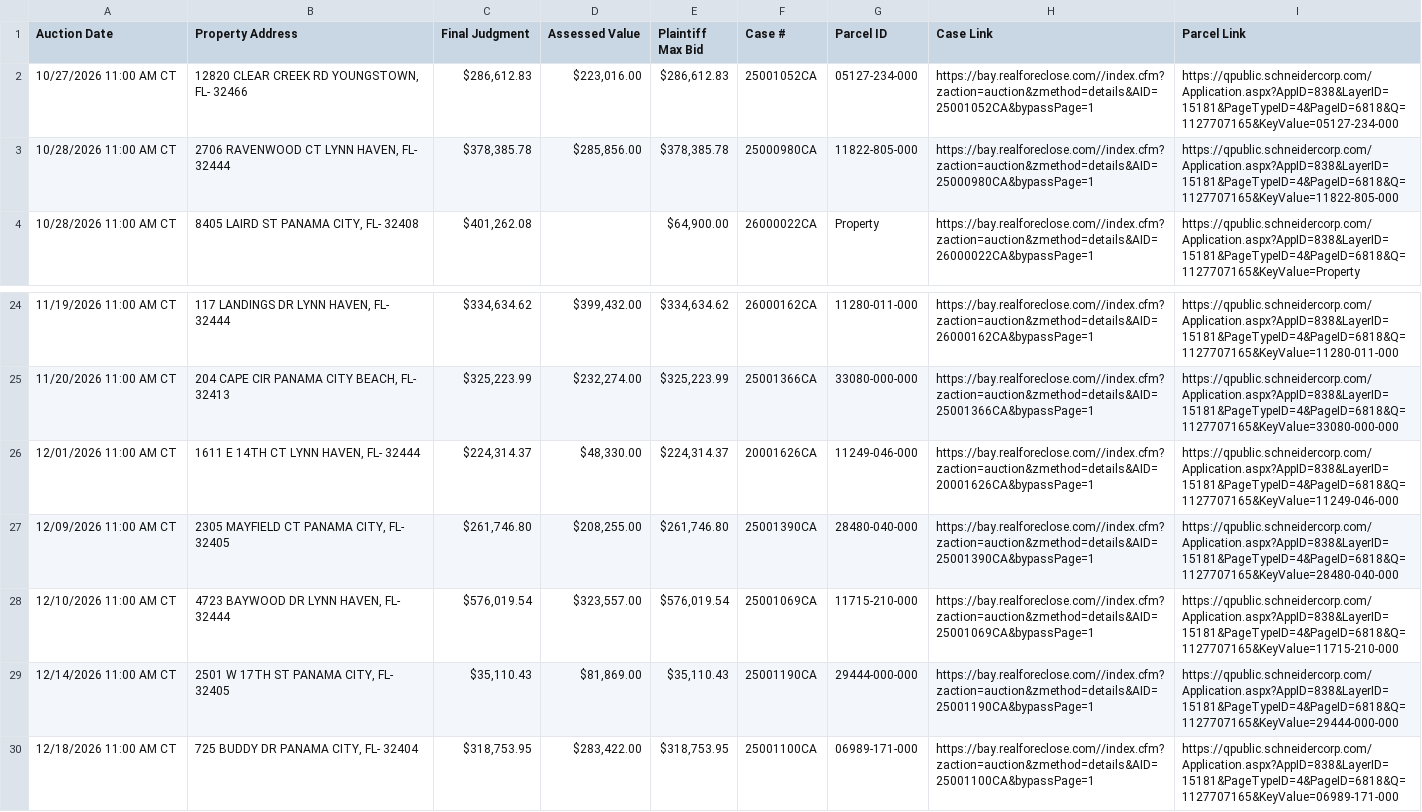
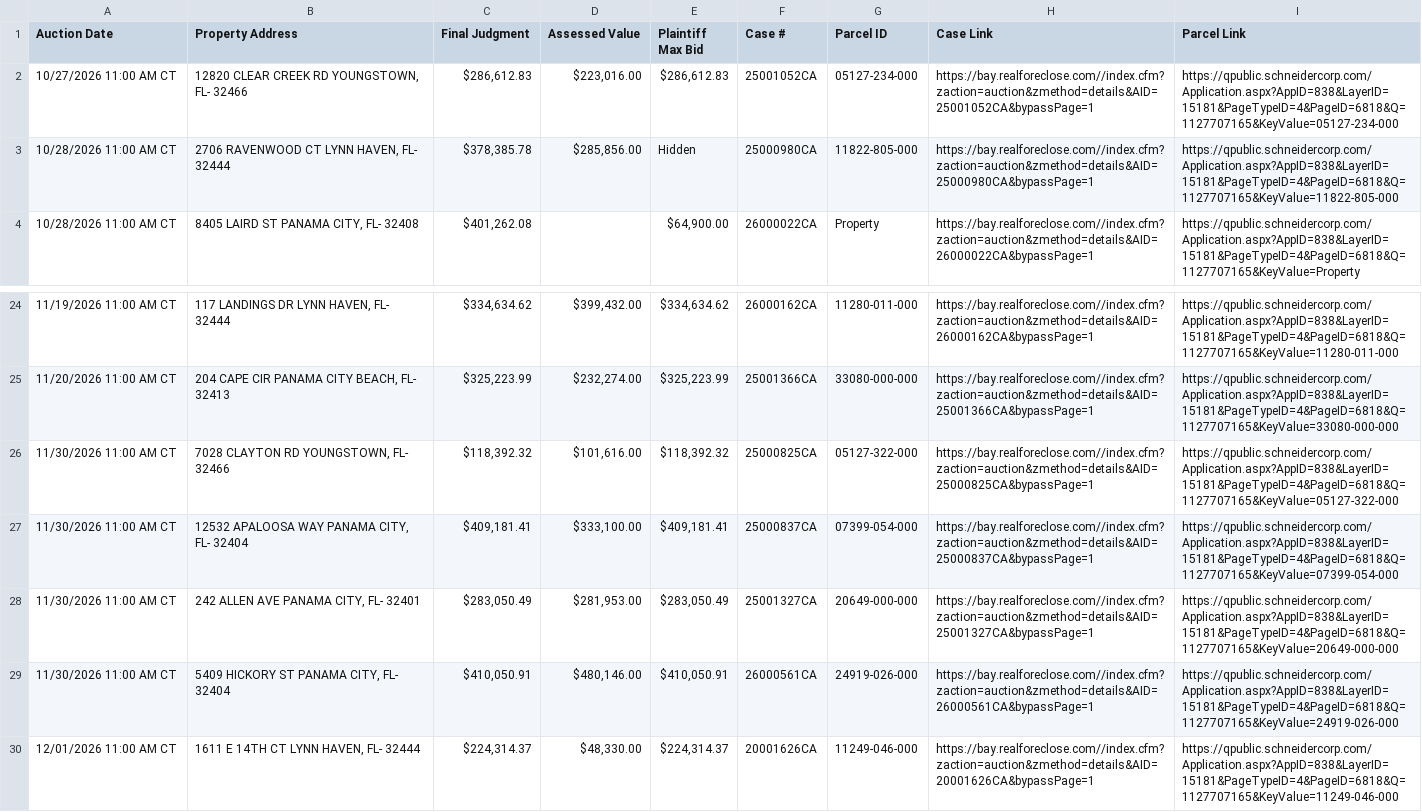
Before and after one commit to figlesias7/realforeclose-bay, a CSV file: data/active_foreclosures.csv, drawn as a sheet; only a part is shown, gaps mark what is left out; the shorter side is filled out with more unchanged rows.

```diff
--- a/data/active_foreclosures.csv
+++ b/data/active_foreclosures.csv
@@ -2,3 +2,3 @@ Auction Date,Property Address,Final Judgment,Assessed Value,Plaintiff Max Bid,Ca
 10/27/2026 11:00 AM CT,"12820 CLEAR CREEK RD YOUNGSTOWN, FL- 32466","$286,612.83","$223,016.00","$286,612.83",25001052CA,05127-234-000,https://bay.realforeclose.com//index.cfm?zaction=auction&zmethod=details&AID=25001052CA&bypassPage=1,https://qpublic.schneidercorp.com/Application.aspx?AppID=838&LayerID=15181&PageTypeID=4&PageID=6818&Q=1127707165&KeyValue=05127-234-000
-10/28/2026 11:00 AM CT,"2706 RAVENWOOD CT LYNN HAVEN, FL- 32444","$378,385.78","$285,856.00","$378,385.78",25000980CA,11822-805-000,https://bay.realforeclose.com//index.cfm?zaction=auction&zmethod=details&AID=25000980CA&bypassPage=1,https://qpublic.schneidercorp.com/Application.aspx?AppID=838&LayerID=15181&PageTypeID=4&PageID=6818&Q=1127707165&KeyValue=11822-805-000
+10/28/2026 11:00 AM CT,"2706 RAVENWOOD CT LYNN HAVEN, FL- 32444","$378,385.78","$285,856.00",Hidden,25000980CA,11822-805-000,https://bay.realforeclose.com//index.cfm?zaction=auction&zmethod=details&AID=25000980CA&bypassPage=1,https://qpublic.schneidercorp.com/Application.aspx?AppID=838&LayerID=15181&PageTypeID=4&PageID=6818&Q=1127707165&KeyValue=11822-805-000
 10/28/2026 11:00 AM CT,"8405 LAIRD ST PANAMA CITY, FL- 32408","$401,262.08",,"$64,900.00",26000022CA,Property,https://bay.realforeclose.com//index.cfm?zaction=auction&zmethod=details&AID=26000022CA&bypassPage=1,https://qpublic.schneidercorp.com/Application.aspx?AppID=838&LayerID=15181&PageTypeID=4&PageID=6818&Q=1127707165&KeyValue=Property
@@ -25,2 +25,6 @@ Auction Date,Property Address,Final Judgment,Assessed Value,Plaintiff Max Bid,Ca
 11/20/2026 11:00 AM CT,"204 CAPE CIR PANAMA CITY BEACH, FL- 32413","$325,223.99","$232,274.00","$325,223.99",25001366CA,33080-000-000,https://bay.realforeclose.com//index.cfm?zaction=auction&zmethod=details&AID=25001366CA&bypassPage=1,https://qpublic.schneidercorp.com/Application.aspx?AppID=838&LayerID=15181&PageTypeID=4&PageID=6818&Q=1127707165&KeyValue=33080-000-000
+11/30/2026 11:00 AM CT,"7028 CLAYTON RD YOUNGSTOWN, FL- 32466","$118,392.32","$101,616.00","$118,392.32",25000825CA,05127-322-000,https://bay.realforeclose.com//index.cfm?zaction=auction&zmethod=details&AID=25000825CA&bypassPage=1,https://qpublic.schneidercorp.com/Application.aspx?AppID=838&LayerID=15181&PageTypeID=4&PageID=6818&Q=1127707165&KeyValue=05127-322-000
+11/30/2026 11:00 AM CT,"12532 APALOOSA WAY PANAMA CITY, FL- 32404","$409,181.41","$333,100.00","$409,181.41",25000837CA,07399-054-000,https://bay.realforeclose.com//index.cfm?zaction=auction&zmethod=details&AID=25000837CA&bypassPage=1,https://qpublic.schneidercorp.com/Application.aspx?AppID=838&LayerID=15181&PageTypeID=4&PageID=6818&Q=1127707165&KeyValue=07399-054-000
+11/30/2026 11:00 AM CT,"242 ALLEN AVE PANAMA CITY, FL- 32401","$283,050.49","$281,953.00","$283,050.49",25001327CA,20649-000-000,https://bay.realforeclose.com//index.cfm?zaction=auction&zmethod=details&AID=25001327CA&bypassPage=1,https://qpublic.schneidercorp.com/Application.aspx?AppID=838&LayerID=15181&PageTypeID=4&PageID=6818&Q=1127707165&KeyValue=20649-000-000
+11/30/2026 11:00 AM CT,"5409 HICKORY ST PANAMA CITY, FL- 32404","$410,050.91","$480,146.00","$410,050.91",26000561CA,24919-026-000,https://bay.realforeclose.com//index.cfm?zaction=auction&zmethod=details&AID=26000561CA&bypassPage=1,https://qpublic.schneidercorp.com/Application.aspx?AppID=838&LayerID=15181&PageTypeID=4&PageID=6818&Q=1127707165&KeyValue=24919-026-000
 12/01/2026 11:00 AM CT,"1611 E 14TH CT LYNN HAVEN, FL- 32444","$224,314.37","$48,330.00","$224,314.37",20001626CA,11249-046-000,https://bay.realforeclose.com//index.cfm?zaction=auction&zmethod=details&AID=20001626CA&bypassPage=1,https://qpublic.schneidercorp.com/Application.aspx?AppID=838&LayerID=15181&PageTypeID=4&PageID=6818&Q=1127707165&KeyValue=11249-046-000
```
Also changed, not shown: data/all_seen.csv, data/event_log.csv, 3 other files.
